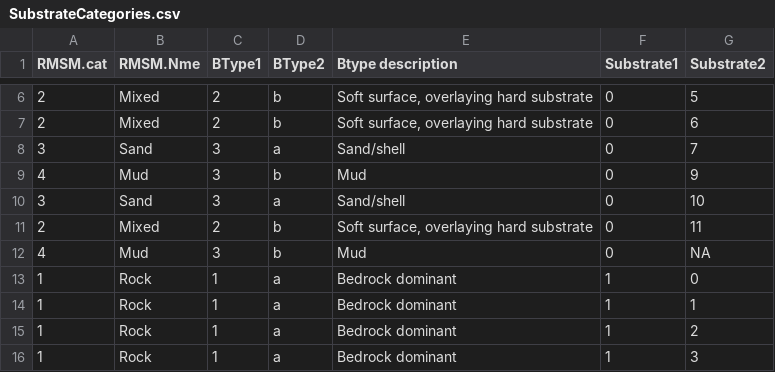
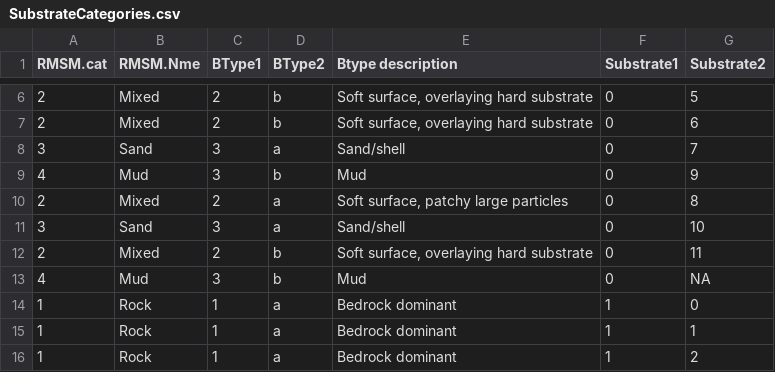
Before and after one commit to OConnor-Lab-UBC/bc-seagrass-sdm, a CSV file: lookup-tbls/SubstrateCategories.csv, drawn as a sheet; only a part is shown, gaps mark what is left out; the shorter side is filled out with more unchanged rows; the diff names each change by its address in the sheet, - before the commit and + after, or states it on an @@ line.

Commit message:
Updated sql codes and r code to pull slope and substrate

```diff
--- a/lookup-tbls/SubstrateCategories.csv
+++ b/lookup-tbls/SubstrateCategories.csv
+row 10: 2 | Mixed | 2 | a | Soft surface, patchy large particles | 0 | 8
```
Also changed, not shown: 5 other files.
